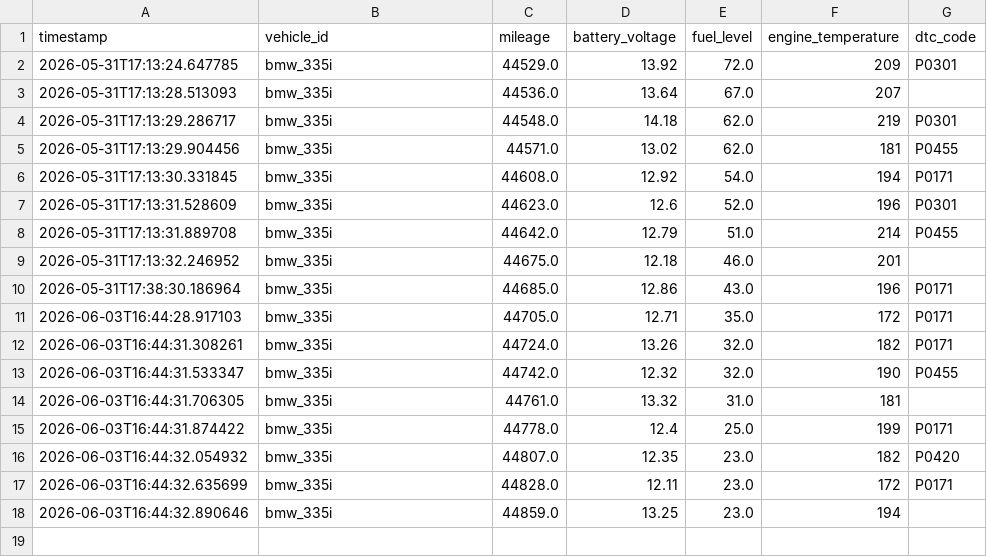
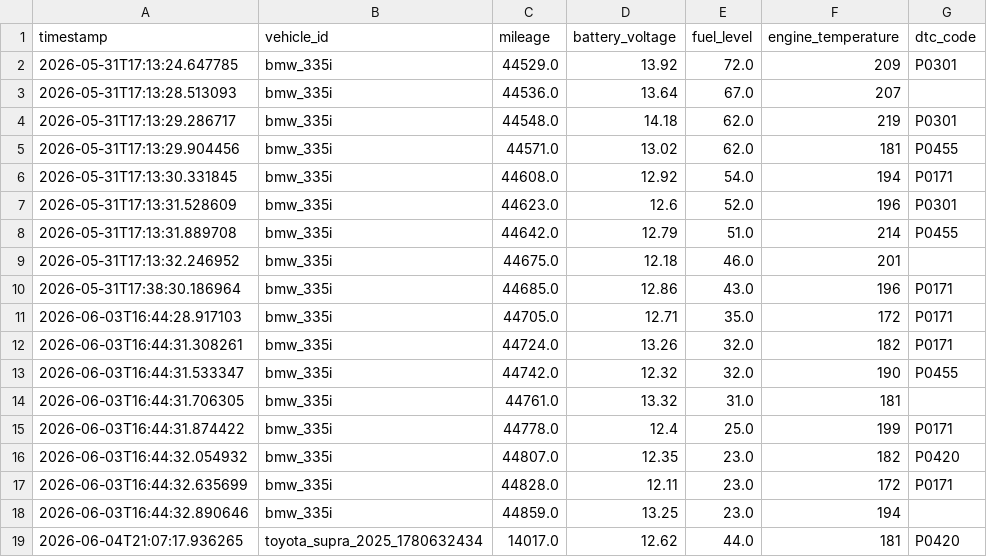
Before and after one commit to horaetht/ai-automobile-capstone, a CSV file: data/vehicle_data_logs.csv, drawn as a sheet; the diff names each change by its address in the sheet, - before the commit and + after, or states it on an @@ line.

Commit message:
added dashboard create/add new vehicle options

```diff
--- a/data/vehicle_data_logs.csv
+++ b/data/vehicle_data_logs.csv
+row 19: 2026-06-04T21:07:17.936265 | toyota_supra_2025_1780632434 | 14017.0 | 12.62 | 44.0 | 181 | P0420
```
Also changed, not shown: 3 other files.
